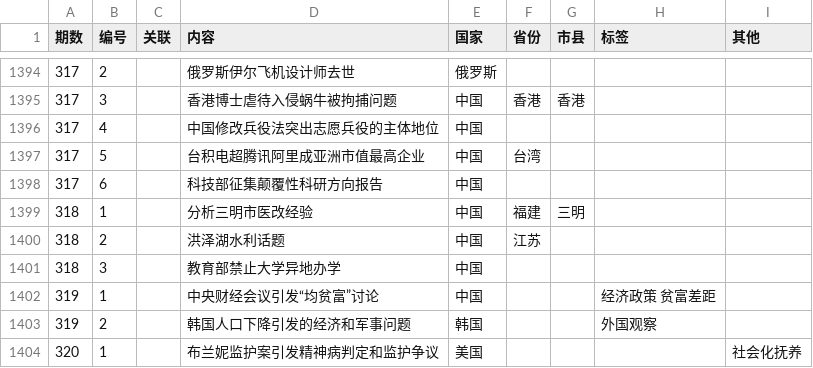
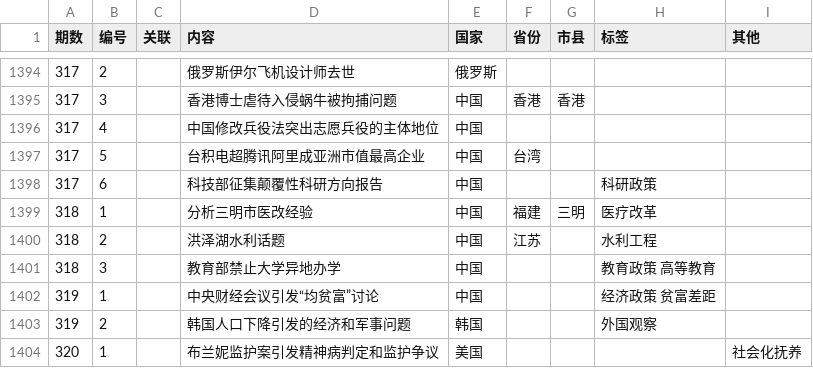
Before and after one commit to bedtimenewsdb/bndb, a CSV file: data/bndb.csv, drawn as a sheet; only a part is shown, gaps mark what is left out.

Commit message:
Update bndb.csv

```diff
--- a/data/bndb.csv
+++ b/data/bndb.csv
@@ -1397,6 +1397,6 @@
 317,5,,台积电超腾讯阿里成亚洲市值最高企业,中国,台湾,,,
-317,6,,科技部征集颠覆性科研方向报告,中国,,,,
-318,1,,分析三明市医改经验,中国,福建,三明,,
-318,2,,洪泽湖水利话题,中国,江苏,,,
-318,3,,教育部禁止大学异地办学,中国,,,,
+317,6,,科技部征集颠覆性科研方向报告,中国,,,科研政策,
+318,1,,分析三明市医改经验,中国,福建,三明,医疗改革,
+318,2,,洪泽湖水利话题,中国,江苏,,水利工程,
+318,3,,教育部禁止大学异地办学,中国,,,教育政策 高等教育,
 319,1,,中央财经会议引发“均贫富”讨论,中国,,,经济政策 贫富差距,
```
